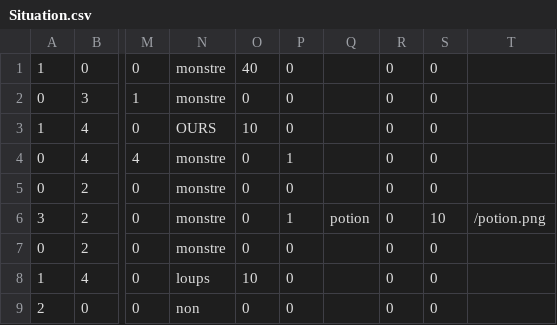
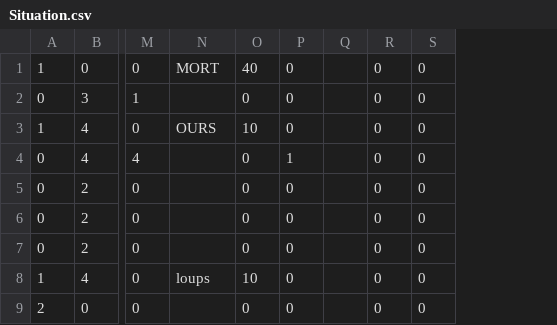
Before and after one commit to Laurie-S/Wifibot, a CSV file: Situation.csv, drawn as a sheet; only a part is shown, gaps mark what is left out; removed rows and columns are numbered as before the commit, all else as after; the diff names each change by its address in the sheet, - before the commit and + after, or states it on an @@ line.

```diff
--- a/Situation.csv
+++ b/Situation.csv
-column Q, row 6: potion
+column Q, empty
-column T, row 6: /potion.png
-N1: monstre
+N1: MORT
-N2: monstre
+N2: (empty)
-N4:N7: monstre
+N4:N7: (empty)
-A6: 3
+A6: 0
-P6: 1
+P6: 0
-S6: 10
+S6: 0
-N9: non
+N9: (empty)
```
Also changed, not shown: 1 other file.
